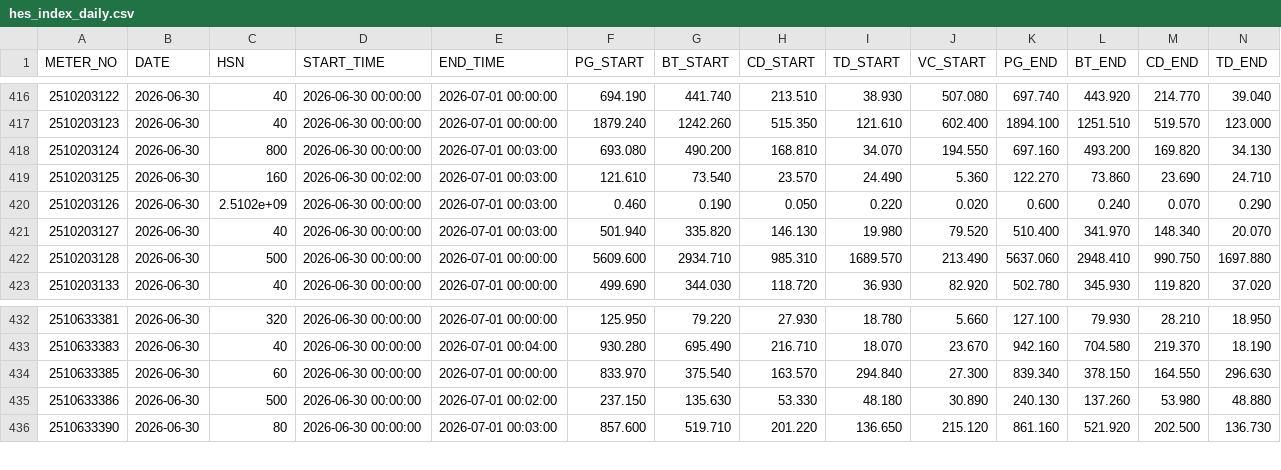
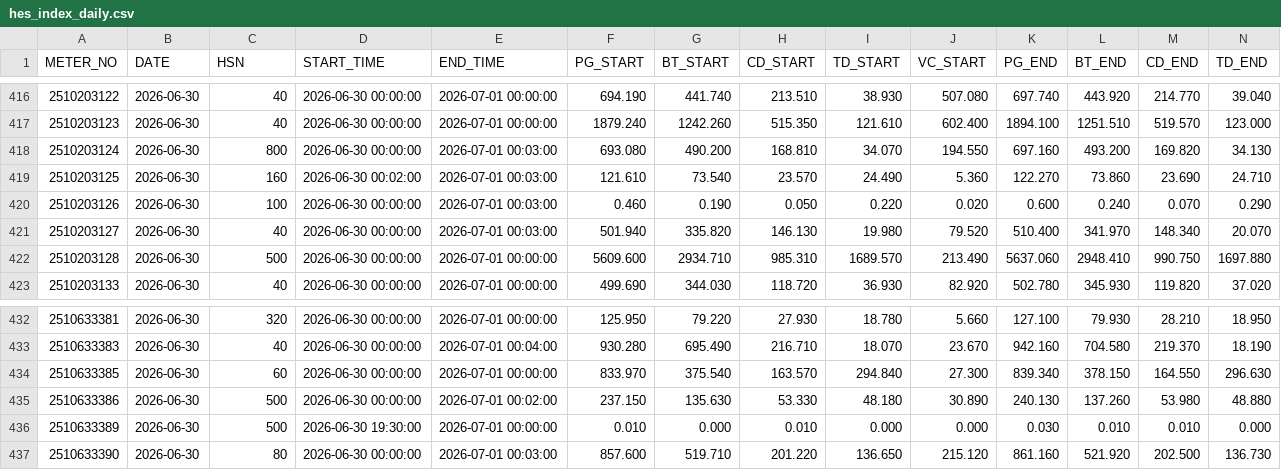
Before and after one commit to Gelex-Electric/shared-diary-pocketbase, a CSV file: public/hes_index_daily.csv, drawn as a sheet; only a part is shown, gaps mark what is left out; rows hold the shown columns only; the diff names each change by its address in the sheet, - before the commit and + after, or states it on an @@ line.

```diff
--- a/public/hes_index_daily.csv
+++ b/public/hes_index_daily.csv
-C420 (HSN): 2.5102e+09
+C420 (HSN): 100
+row 436: 2510633389 | 2026-06-30 | 500 | 2026-06-30 19:30:00 | 2026-07-01 00:00:00 | 0.010 | 0.000 | 0.010 | 0.000 | 0.000 | 0.030 | 0.010 | 0.010 | 0.000
```
